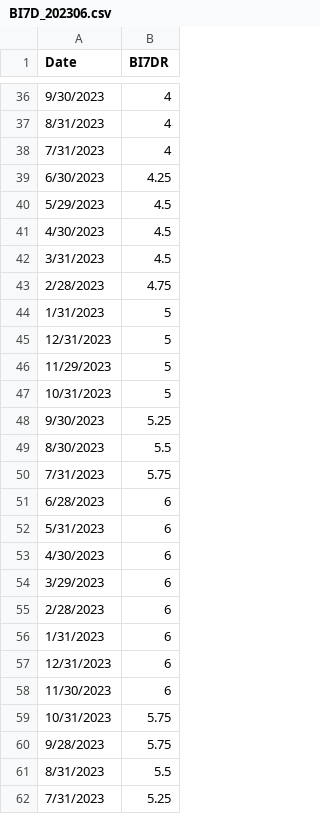
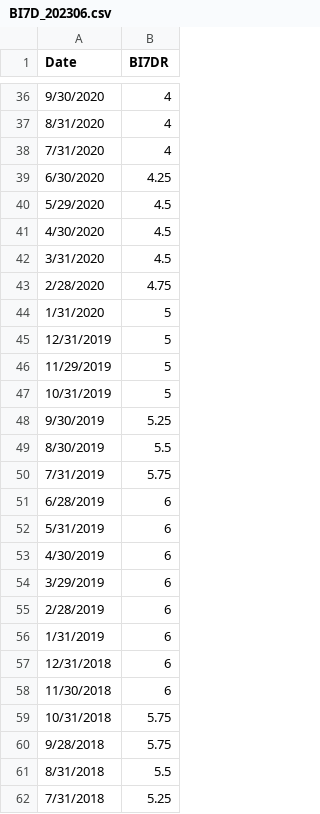
Before and after one commit to erfanhuda/python_scripts, a CSV file: file/input/mev/BI7D_202306.csv, drawn as a sheet; only a part is shown, gaps mark what is left out; the diff covers the shown part only.

```diff
--- a/file/input/mev/BI7D_202306.csv
+++ b/file/input/mev/BI7D_202306.csv
@@ -36,27 +36,27 @@
-9/30/2023,4
-8/31/2023,4
-7/31/2023,4
-6/30/2023,4.25
-5/29/2023,4.5
-4/30/2023,4.5
-3/31/2023,4.5
-2/28/2023,4.75
-1/31/2023,5
-12/31/2023,5
-11/29/2023,5
-10/31/2023,5
-9/30/2023,5.25
-8/30/2023,5.5
-7/31/2023,5.75
-6/28/2023,6
-5/31/2023,6
-4/30/2023,6
-3/29/2023,6
-2/28/2023,6
-1/31/2023,6
-12/31/2023,6
-11/30/2023,6
-10/31/2023,5.75
-9/28/2023,5.75
-8/31/2023,5.5
-7/31/2023,5.25
+9/30/2020,4
+8/31/2020,4
+7/31/2020,4
+6/30/2020,4.25
+5/29/2020,4.5
+4/30/2020,4.5
+3/31/2020,4.5
+2/28/2020,4.75
+1/31/2020,5
+12/31/2019,5
+11/29/2019,5
+10/31/2019,5
+9/30/2019,5.25
+8/30/2019,5.5
+7/31/2019,5.75
+6/28/2019,6
+5/31/2019,6
+4/30/2019,6
+3/29/2019,6
+2/28/2019,6
+1/31/2019,6
+12/31/2018,6
+11/30/2018,6
+10/31/2018,5.75
+9/28/2018,5.75
+8/31/2018,5.5
+7/31/2018,5.25
```
Also changed, not shown: 54 edited cells elsewhere in this file, 1 other file.
